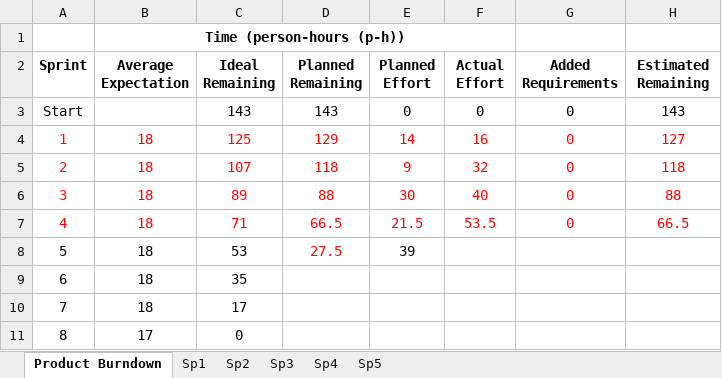
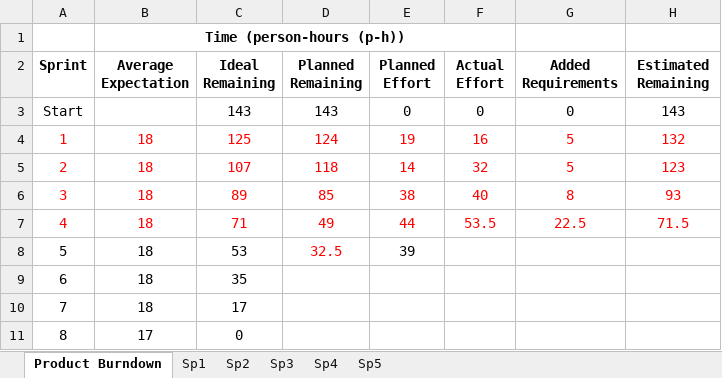
Before and after one commit to Bryalle90/concrete-drying-app, an Excel workbook: Management/Burndown.xlsx, sheet Product Burndown, drawn as a sheet; values as stored, in another font and other column widths than the file's, no borders; charts and pictures not drawn; the diff names each change by its address in the sheet, - before the commit and + after, or states it on an @@ line.

Commit message:
fixed charts

```diff
--- a/Management/Burndown.xlsx (sheet Product Burndown)
+++ b/Management/Burndown.xlsx (sheet Product Burndown)
-D4 (Planned Remaining): 129
+D4 (Planned Remaining): 124
-E4 (Planned Effort): 14
+E4 (Planned Effort): 19
-G4:G5 (Added Requirements): 0
+G4:G5 (Added Requirements): 5
-H4 (Estimated Remaining): 127
+H4 (Estimated Remaining): 132
-E5 (Planned Effort): 9
+E5 (Planned Effort): 14
-H5 (Estimated Remaining): 118
+H5 (Estimated Remaining): 123
-D6 (Planned Remaining): 88
+D6 (Planned Remaining): 85
-E6 (Planned Effort): 30
+E6 (Planned Effort): 38
-G6 (Added Requirements): 0
+G6 (Added Requirements): 8
-H6 (Estimated Remaining): 88
+H6 (Estimated Remaining): 93
-D7 (Planned Remaining): 66.5
+D7 (Planned Remaining): 49
-E7 (Planned Effort): 21.5
+E7 (Planned Effort): 44
-G7 (Added Requirements): 0
+G7 (Added Requirements): 22.5
-H7 (Estimated Remaining): 66.5
+H7 (Estimated Remaining): 71.5
-D8 (Planned Remaining): 27.5
+D8 (Planned Remaining): 32.5
```
Also changed, not shown: charts or pictures.
